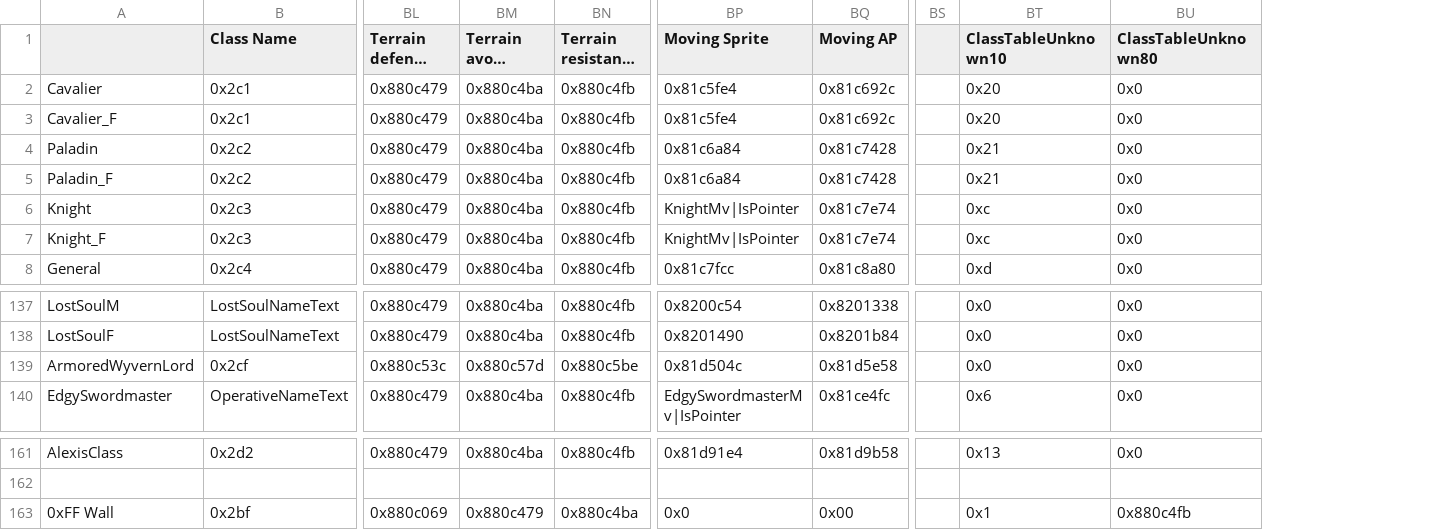
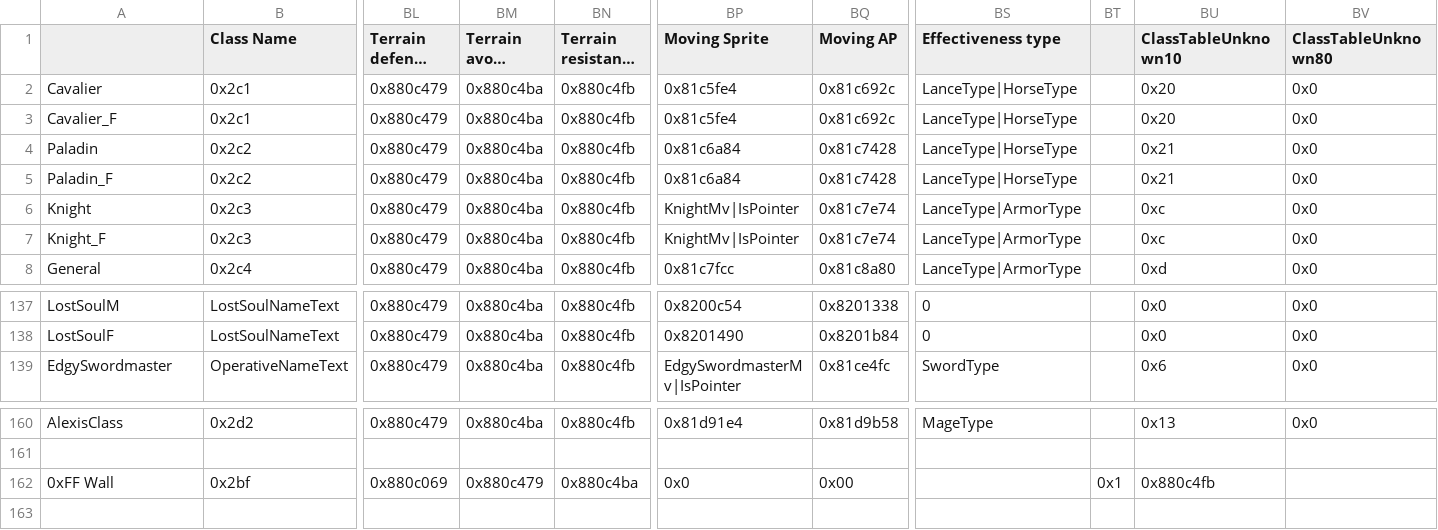
Before and after one commit to Snakey11/Legends-of-Avenir, a CSV file: CSV/Tables/Classes/ClassTable.csv, drawn as a sheet; only a part is shown, gaps mark what is left out; long unchanged cells end in …; removed rows and columns are numbered as before the commit, all else as after; rows hold the shown columns only; the diff names each change by its address in the sheet, - before the commit and + after, or states it on an @@ line.

Commit message:
Add class effectiveness data

```diff
--- a/CSV/Tables/Classes/ClassTable.csv
+++ b/CSV/Tables/Classes/ClassTable.csv
-column BS, empty
+column BS (Effectiveness type), rows 2-8: LanceType|HorseType | LanceType|HorseType | LanceType|HorseType | LanceType|HorseType | LanceType|ArmorType | LanceType|ArmorType | LanceType|ArmorType; rows 137-139: 0 | 0 | SwordType; row 160: MageType
+column BT, row 162: 0x1
-row 139: ArmoredWyvernLord | 0x2cf | 0x880c53c | 0x880c57d | 0x880c5be | 0x81d504c | 0x81d5e58 |  | 0x0 | 0x0
-BU162 (ClassTableUnknown10): 0x1
+BU162 (ClassTableUnknown10): 0x880c4fb
-BV162 (ClassTableUnknown80): 0x880c4fb
+BV162 (ClassTableUnknown80): (empty)
```
Also changed, not shown: 1 other file.
